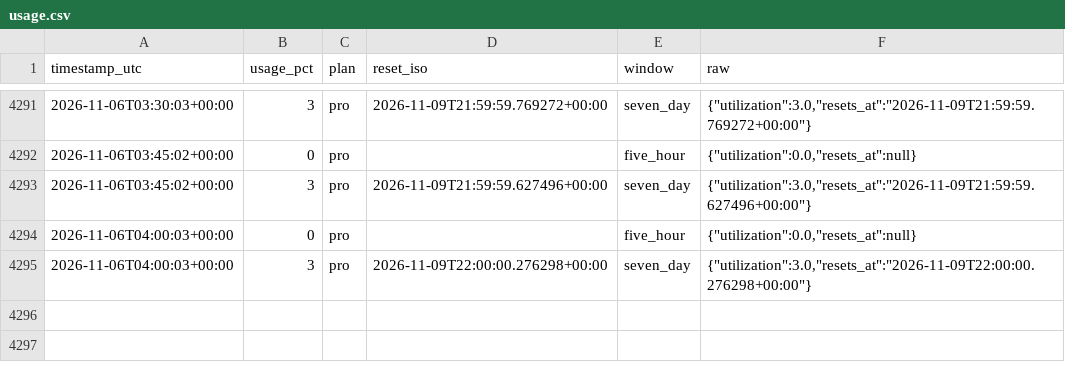
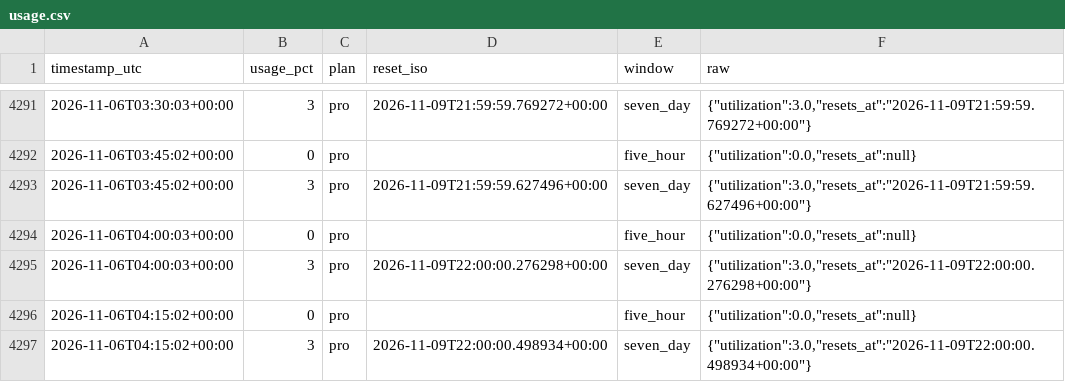
Before and after one commit to daboodah-oss/assistant-usage, a CSV file: data/claude/usage.csv, drawn as a sheet; only a part is shown, gaps mark what is left out; the diff names each change by its address in the sheet, - before the commit and + after, or states it on an @@ line.

```diff
--- a/data/claude/usage.csv
+++ b/data/claude/usage.csv
+row 4296: 2026-11-06T04:15:02+00:00 | 0 | pro |  | five_hour | {"utilization":0.0,"resets_at":null}
+row 4297: 2026-11-06T04:15:02+00:00 | 3 | pro | 2026-11-09T22:00:00.498934+00:00 | seven_day | {"utilization":3.0,"resets_at":"2026-11-09T22:00:00.498934+00:00"}
```
